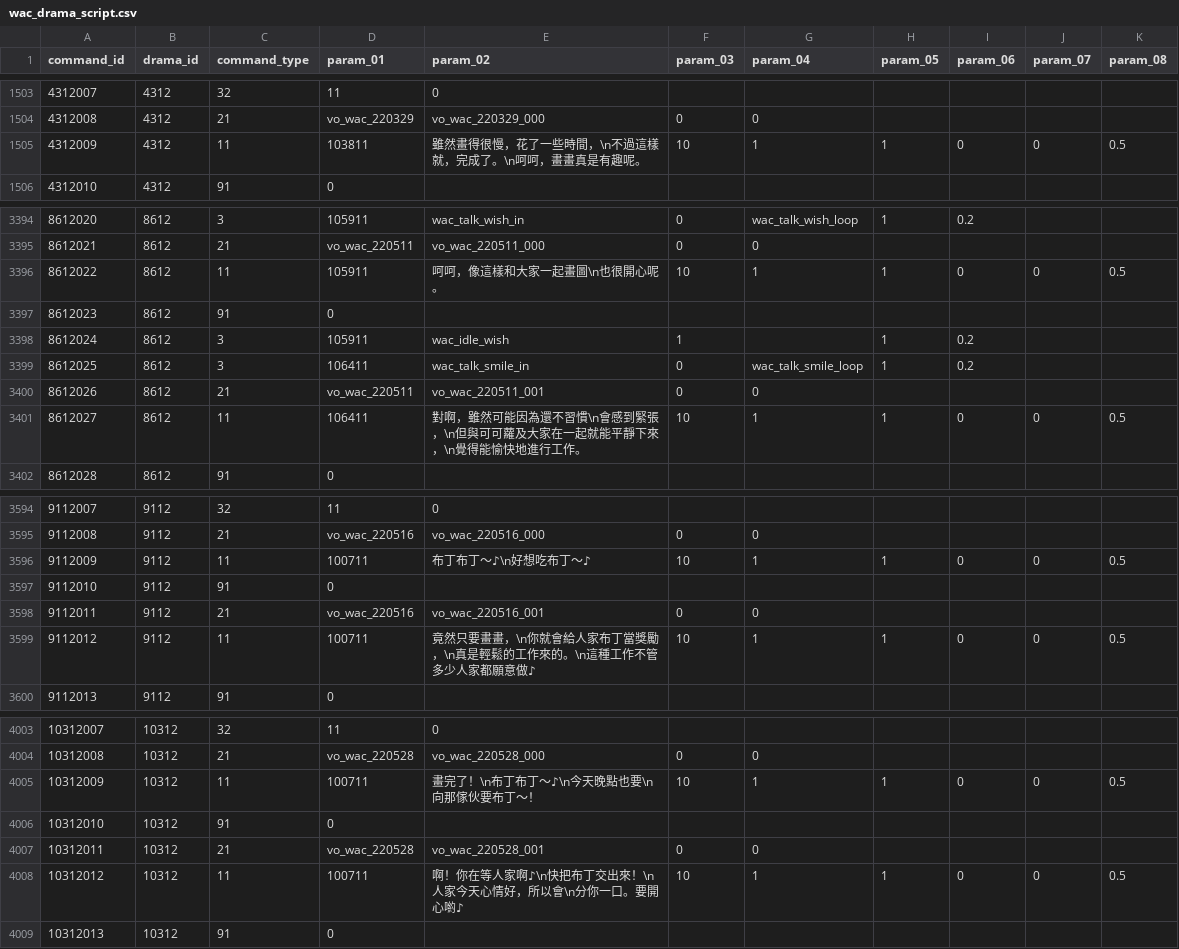
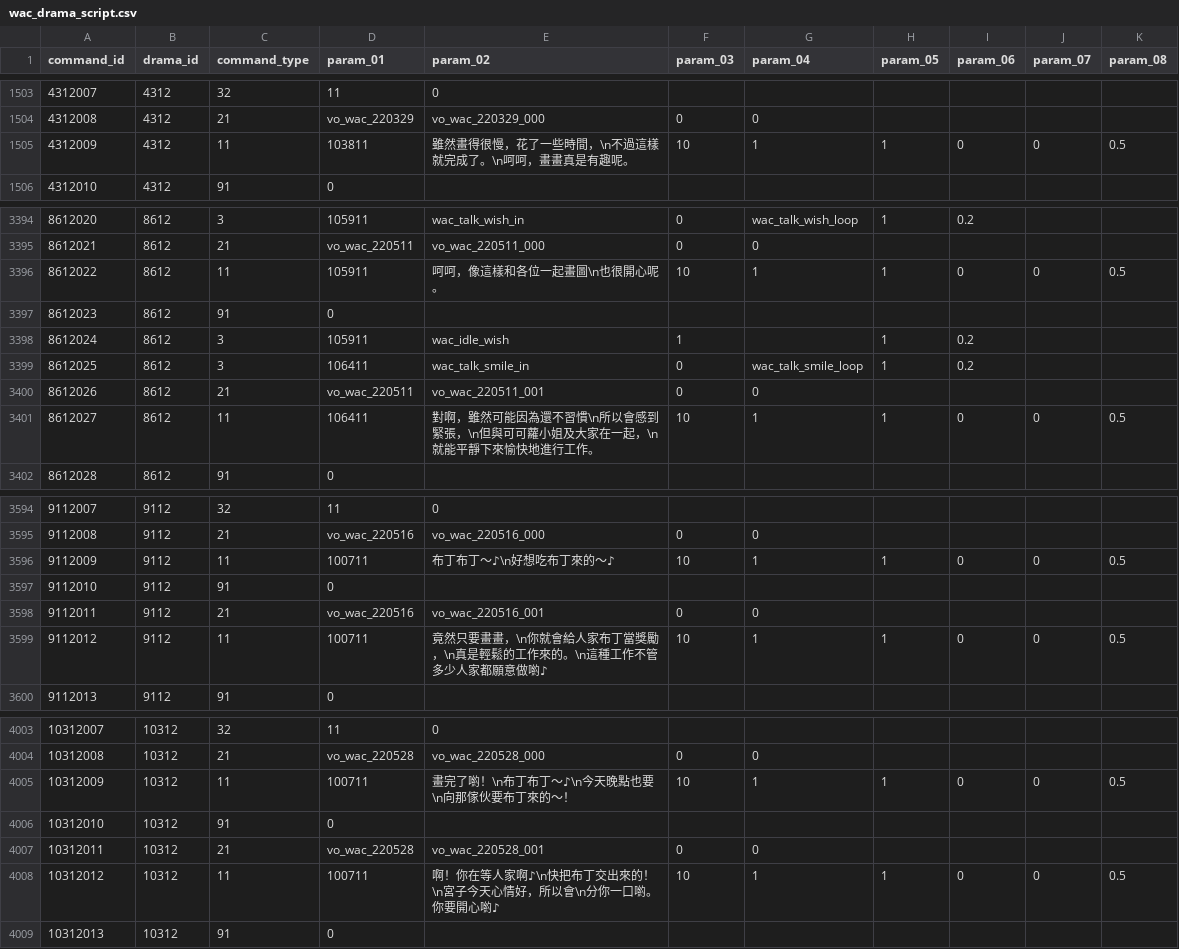
Before and after one commit to KiruyaMomochi/RediveData, a CSV file: db/csv/wac_drama_script.csv, drawn as a sheet; only a part is shown, gaps mark what is left out; the diff covers the shown part only.

```diff
--- a/db/csv/wac_drama_script.csv
+++ b/db/csv/wac_drama_script.csv
@@ -1504,3 +1504,3 @@ command_id,drama_id,command_type,param_01,param_02,param_03,param_04,param_05,pa
 4312008,4312,21,vo_wac_220329,vo_wac_220329_000,0,0,"","","",""
-4312009,4312,11,103811,"雖然畫得很慢，花了一些時間，\n不過這樣就，完成了。\n呵呵，畫畫真是有趣呢。",10,1,1,0,0,0.5
+4312009,4312,11,103811,"雖然畫得很慢，花了一些時間，\n不過這樣就完成了。\n呵呵，畫畫真是有趣呢。",10,1,1,0,0,0.5
 4312010,4312,91,0,"","","","","","",""
@@ -3395,3 +3395,3 @@ command_id,drama_id,command_type,param_01,param_02,param_03,param_04,param_05,pa
 8612021,8612,21,vo_wac_220511,vo_wac_220511_000,0,0,"","","",""
-8612022,8612,11,105911,"呵呵，像這樣和大家一起畫圖\n也很開心呢。",10,1,1,0,0,0.5
+8612022,8612,11,105911,"呵呵，像這樣和各位一起畫圖\n也很開心呢。",10,1,1,0,0,0.5
 8612023,8612,91,0,"","","","","","",""
@@ -3400,3 +3400,3 @@ command_id,drama_id,command_type,param_01,param_02,param_03,param_04,param_05,pa
 8612026,8612,21,vo_wac_220511,vo_wac_220511_001,0,0,"","","",""
-8612027,8612,11,106411,"對啊，雖然可能因為還不習慣\n會感到緊張，\n但與可可蘿及大家在一起就能平靜下來，\n覺得能愉快地進行工作。",10,1,1,0,0,0.5
+8612027,8612,11,106411,"對啊，雖然可能因為還不習慣\n所以會感到緊張，\n但與可可蘿小姐及大家在一起，\n就能平靜下來愉快地進行工作。",10,1,1,0,0,0.5
 8612028,8612,91,0,"","","","","","",""
@@ -3595,6 +3595,6 @@ command_id,drama_id,command_type,param_01,param_02,param_03,param_04,param_05,pa
 9112008,9112,21,vo_wac_220516,vo_wac_220516_000,0,0,"","","",""
-9112009,9112,11,100711,"布丁布丁～♪\n好想吃布丁～♪",10,1,1,0,0,0.5
+9112009,9112,11,100711,"布丁布丁～♪\n好想吃布丁來的～♪",10,1,1,0,0,0.5
 9112010,9112,91,0,"","","","","","",""
 9112011,9112,21,vo_wac_220516,vo_wac_220516_001,0,0,"","","",""
-9112012,9112,11,100711,"竟然只要畫畫，\n你就會給人家布丁當獎勵，\n真是輕鬆的工作來的。\n這種工作不管多少人家都願意做♪",10,1,1,0,0,0.5
+9112012,9112,11,100711,"竟然只要畫畫，\n你就會給人家布丁當獎勵，\n真是輕鬆的工作來的。\n這種工作不管多少人家都願意做喲♪",10,1,1,0,0,0.5
 9112013,9112,91,0,"","","","","","",""
@@ -4004,6 +4004,6 @@ command_id,drama_id,command_type,param_01,param_02,param_03,param_04,param_05,pa
 10312008,10312,21,vo_wac_220528,vo_wac_220528_000,0,0,"","","",""
-10312009,10312,11,100711,"畫完了！\n布丁布丁～♪\n今天晚點也要\n向那傢伙要布丁～！",10,1,1,0,0,0.5
+10312009,10312,11,100711,"畫完了喲！\n布丁布丁～♪\n今天晚點也要\n向那傢伙要布丁來的～！",10,1,1,0,0,0.5
 10312010,10312,91,0,"","","","","","",""
 10312011,10312,21,vo_wac_220528,vo_wac_220528_001,0,0,"","","",""
-10312012,10312,11,100711,"啊！你在等人家啊♪\n快把布丁交出來！\n人家今天心情好，所以會\n分你一口。要開心喲♪",10,1,1,0,0,0.5
+10312012,10312,11,100711,"啊！你在等人家啊♪\n快把布丁交出來的！\n宮子今天心情好，所以會\n分你一口喲。你要開心喲♪",10,1,1,0,0,0.5
 10312013,10312,91,0,"","","","","","",""
```
Also changed, not shown: 18 edited cells elsewhere in this file, db/csv/skill_data.csv, 2 other files.
